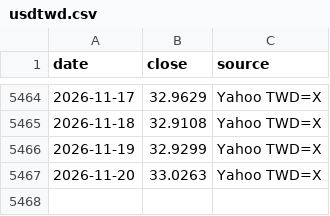
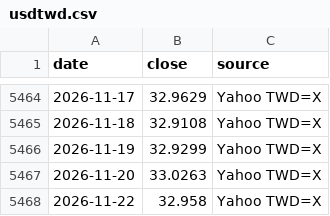
Before and after one commit to Robert3h/market_weather, a CSV file: data/usdtwd.csv, drawn as a sheet; only a part is shown, gaps mark what is left out.

```diff
--- a/data/usdtwd.csv
+++ b/data/usdtwd.csv
@@ -5467 +5467,2 @@ date,close,source
 2026-11-20,33.0263,Yahoo TWD=X
+2026-11-22,32.958,Yahoo TWD=X
```
Also changed, not shown: data/fetch_log.csv, 2 other files.
